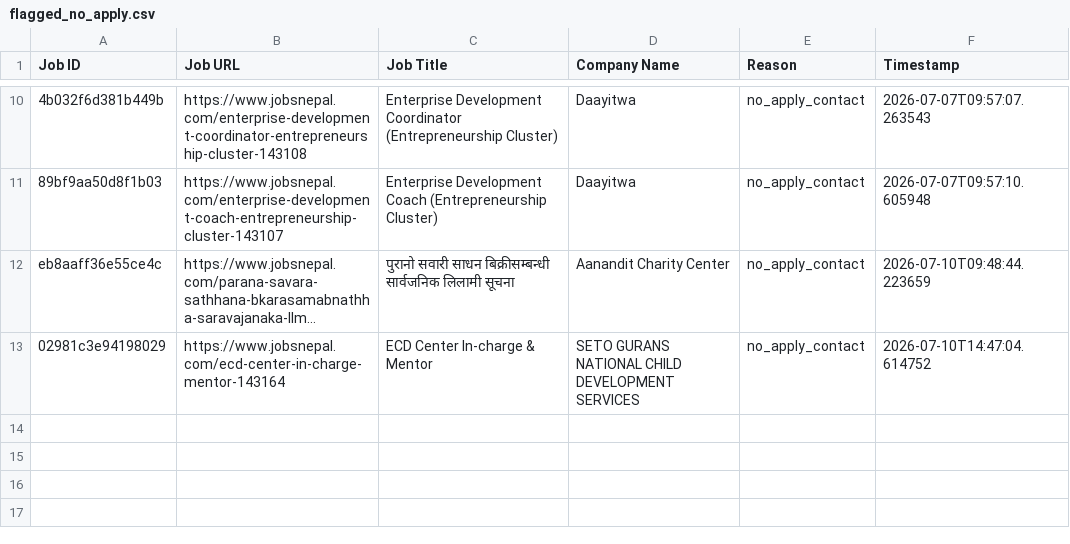
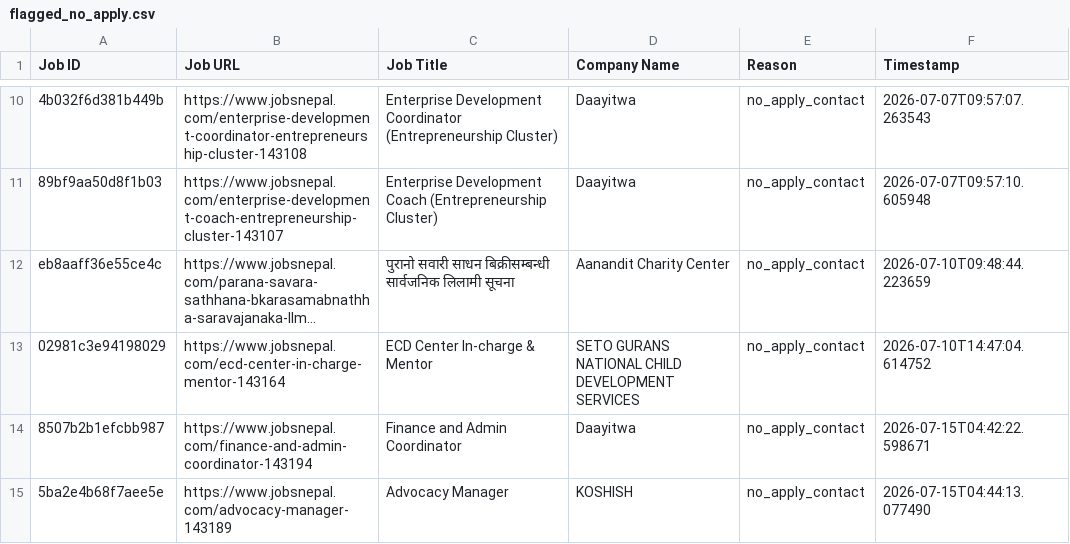
Before and after one commit to projectfetcher/np, a CSV file: flagged_no_apply.csv, drawn as a sheet; only a part is shown, gaps mark what is left out; long unchanged cells end in …; the diff names each change by its address in the sheet, - before the commit and + after, or states it on an @@ line.

```diff
--- a/flagged_no_apply.csv
+++ b/flagged_no_apply.csv
+row 14: 8507b2b1efcbb987 | https://www.jobsnepal.com/finance-and-admin-coordinator-143194 | Finance and Admin Coordinator | Daayitwa | no_apply_contact | 2026-07-15T04:42:22.598671
+row 15: 5ba2e4b68f7aee5e | https://www.jobsnepal.com/advocacy-manager-143189 | Advocacy Manager | KOSHISH | no_apply_contact | 2026-07-15T04:44:13.077490
```
Also changed, not shown: 1 other file.
